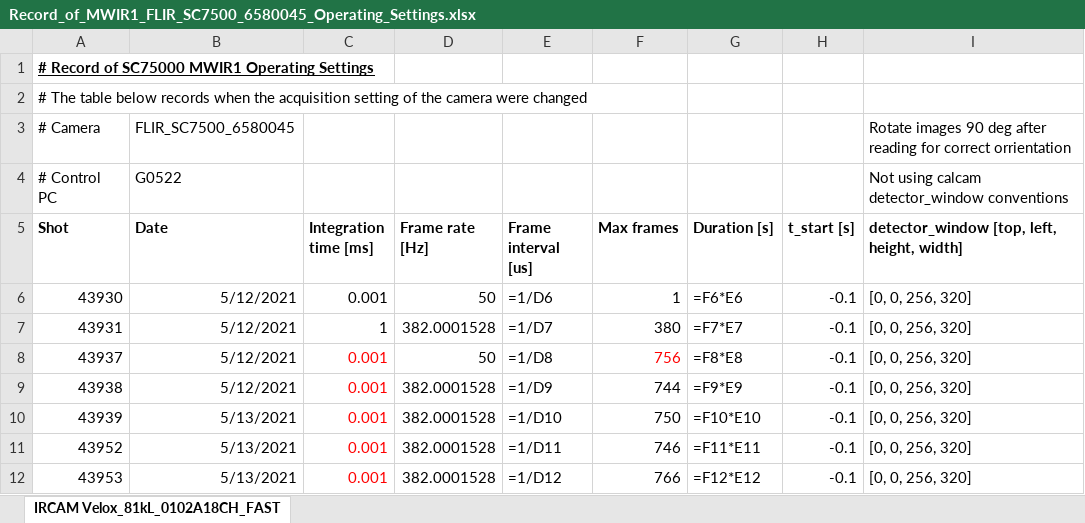
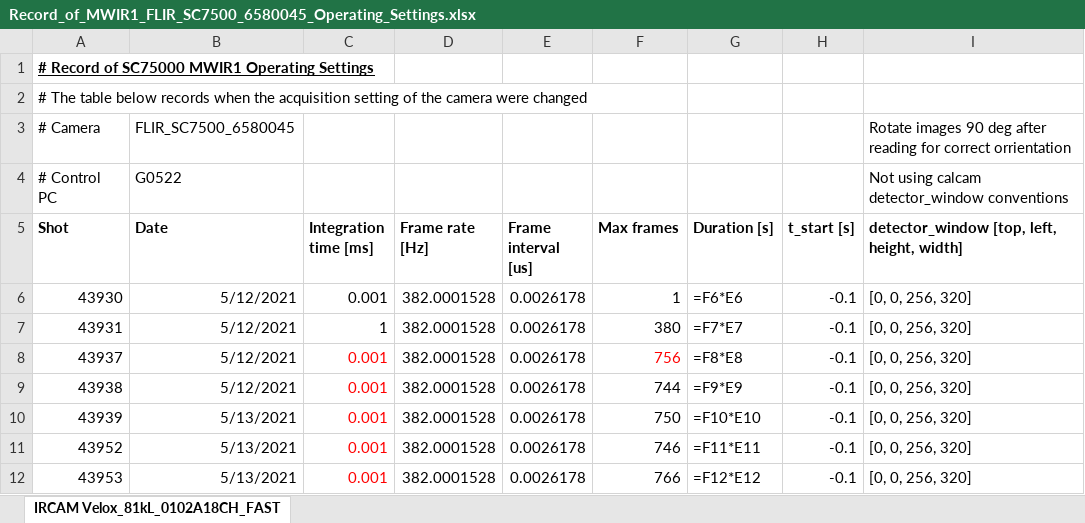
Before and after one commit to TomFarley/ir_tools, an Excel workbook: ir_tools/data_formats/meta_data_record/Record_of_MWIR1_FLIR_SC7500_6580045_Operating_Settings.xlsx, sheet IRCAM Velox_81kL_0102A18CH_FAST, drawn as a sheet; only a part is shown; values as stored, in another font and other column widths than the file's, no borders; formulas without a stored value are shown as written; the diff names each change by its address in the sheet, - before the commit and + after, or states it on an @@ line.

Commit message:
Fit writing ats frame times

```diff
--- a/ir_tools/data_formats/meta_data_record/Record_of_MWIR1_FLIR_SC7500_6580045_Operating_Settings.xlsx (sheet IRCAM Velox_81kL_0102A18CH_FAST)
+++ b/ir_tools/data_formats/meta_data_record/Record_of_MWIR1_FLIR_SC7500_6580045_Operating_Settings.xlsx (sheet IRCAM Velox_81kL_0102A18CH_FAST)
-D6 (Frame rate [Hz]): 50
+D6 (Frame rate [Hz]): 382.0001528
-E6 (Frame interval [us]): =1/D6
+E6 (Frame interval [us]): 0.0026178
-E7 (Frame interval [us]): =1/D7
+E7 (Frame interval [us]): 0.0026178
-D8 (Frame rate [Hz]): 50
+D8 (Frame rate [Hz]): 382.0001528
-E8 (Frame interval [us]): =1/D8
+E8 (Frame interval [us]): 0.0026178
-E9 (Frame interval [us]): =1/D9
+E9 (Frame interval [us]): 0.0026178
-E10 (Frame interval [us]): =1/D10
+E10 (Frame interval [us]): 0.0026178
-E11 (Frame interval [us]): =1/D11
+E11 (Frame interval [us]): 0.0026178
-E12 (Frame interval [us]): =1/D12
+E12 (Frame interval [us]): 0.0026178
```
Also changed, not shown: ir_tools/data_formats/meta_data_record/Record_of_IRCAM_Velox_81kL_0102A_Operating_Settings.xlsx, 6 other files.
